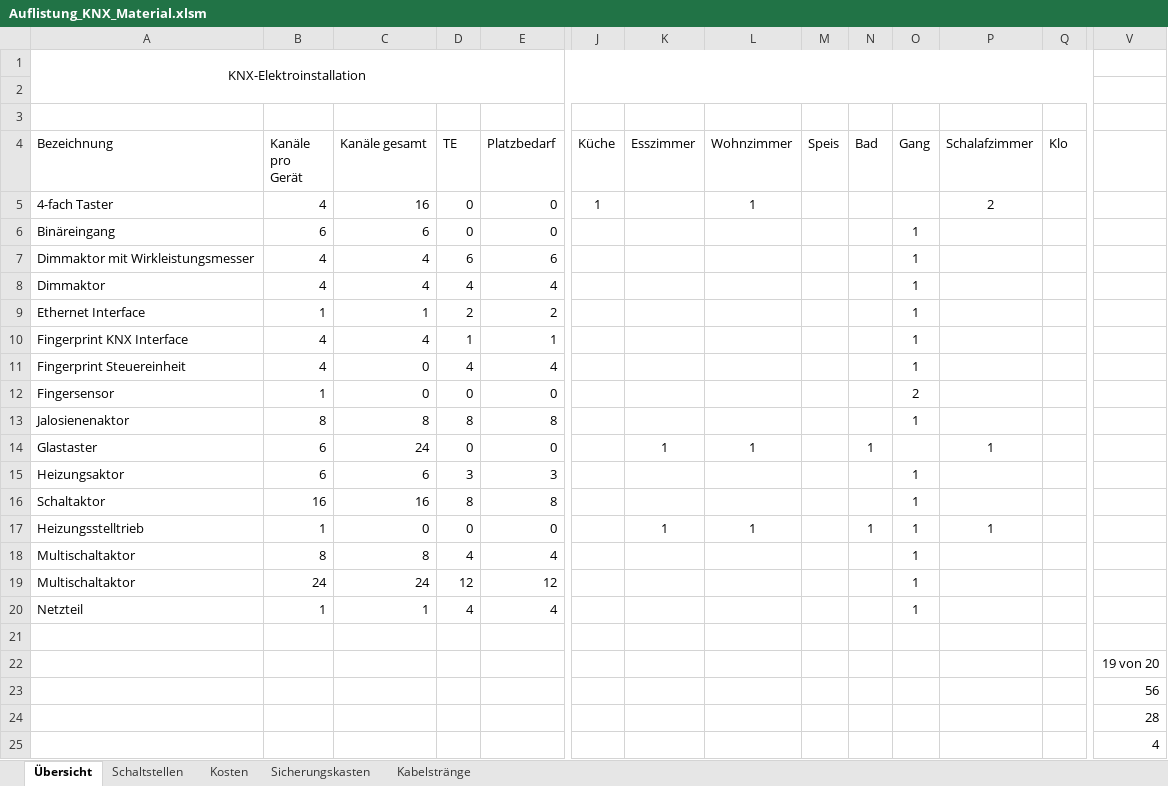
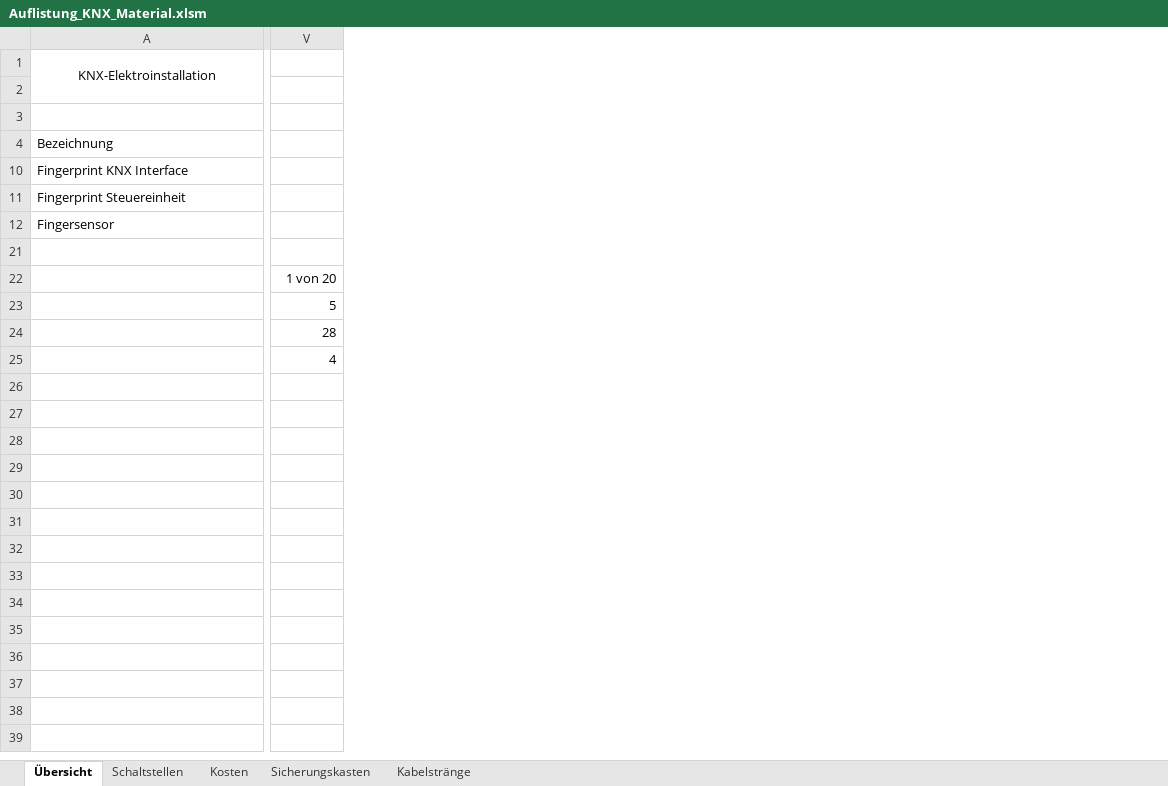
Before and after one commit to brt30696/Umbau, an Excel workbook: Elektro/Auflistung_KNX_Material.xlsm, sheet Übersicht, drawn as a sheet; only a part is shown, gaps mark what is left out; values as stored, in another font and other column widths than the file's, no borders; conditional formats and table styles not drawn; rows hold the shown columns only; the diff covers the shown part only; the diff names each change by its address in the sheet, - before the commit and + after, or states it on an @@ line.

```diff
--- a/Elektro/Auflistung_KNX_Material.xlsm (sheet Übersicht)
+++ b/Elektro/Auflistung_KNX_Material.xlsm (sheet Übersicht)
@@ column B (Kanäle pro Gerät) hidden, rows 10-12: 4 | 4 | 1 @@
@@ column C (Kanäle gesamt) hidden, rows 10-12: 4 | 0 | 0 @@
@@ column D (TE) hidden, rows 10-12: 1 | 4 | 0 @@
@@ column E (Platzbedarf) hidden, rows 10-12: 1 | 4 | 0 @@
@@ column J (Küche) hidden, empty @@
@@ column K (Esszimmer) hidden, empty @@
@@ column L (Wohnzimmer) hidden, empty @@
@@ column M (Speis) hidden, empty @@
@@ column N (Bad) hidden, empty @@
@@ column O (Gang) hidden, rows 10-12: 1 | 1 | 2 @@
@@ column P (Schalafzimmer) hidden, empty @@
@@ column Q (Klo) hidden, empty @@
-row 5: 4-fach Taster | 4 | 16 | 0 | 0 | 1 |  | 1 |  |  |  | 2
-row 6: Binäreingang | 6 | 6 | 0 | 0 |  |  |  |  |  | 1
-row 7: Dimmaktor mit Wirkleistungsmesser | 4 | 4 | 6 | 6 |  |  |  |  |  | 1
-row 8: Dimmaktor | 4 | 4 | 4 | 4 |  |  |  |  |  | 1
-row 9: Ethernet Interface | 1 | 1 | 2 | 2 |  |  |  |  |  | 1
-row 13: Jalosienenaktor | 8 | 8 | 8 | 8 |  |  |  |  |  | 1
-row 14: Glastaster | 6 | 24 | 0 | 0 |  | 1 | 1 |  | 1 |  | 1
-row 15: Heizungsaktor | 6 | 6 | 3 | 3 |  |  |  |  |  | 1
-row 16: Schaltaktor | 16 | 16 | 8 | 8 |  |  |  |  |  | 1
-row 17: Heizungsstelltrieb | 1 | 0 | 0 | 0 |  | 1 | 1 |  | 1 | 1 | 1
-row 18: Multischaltaktor | 8 | 8 | 4 | 4 |  |  |  |  |  | 1
-row 19: Multischaltaktor | 24 | 24 | 12 | 12 |  |  |  |  |  | 1
-row 20: Netzteil | 1 | 1 | 4 | 4 |  |  |  |  |  | 1
-V22: 19 von 20
+V22: 1 von 20
-V23: 56
+V23: 5
```
Also changed, not shown: 1 edited cell elsewhere in this sheet, sheet Sicherungskasten, sheet Kabelstränge, sheet Kosten.
